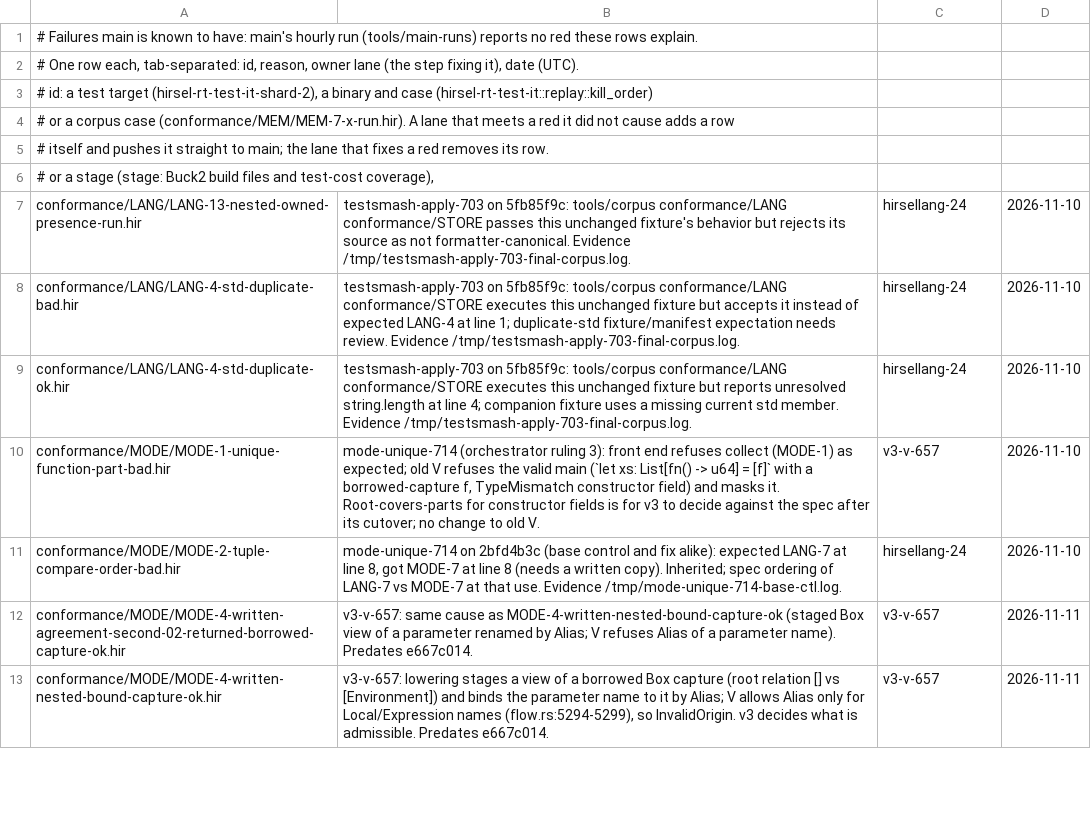
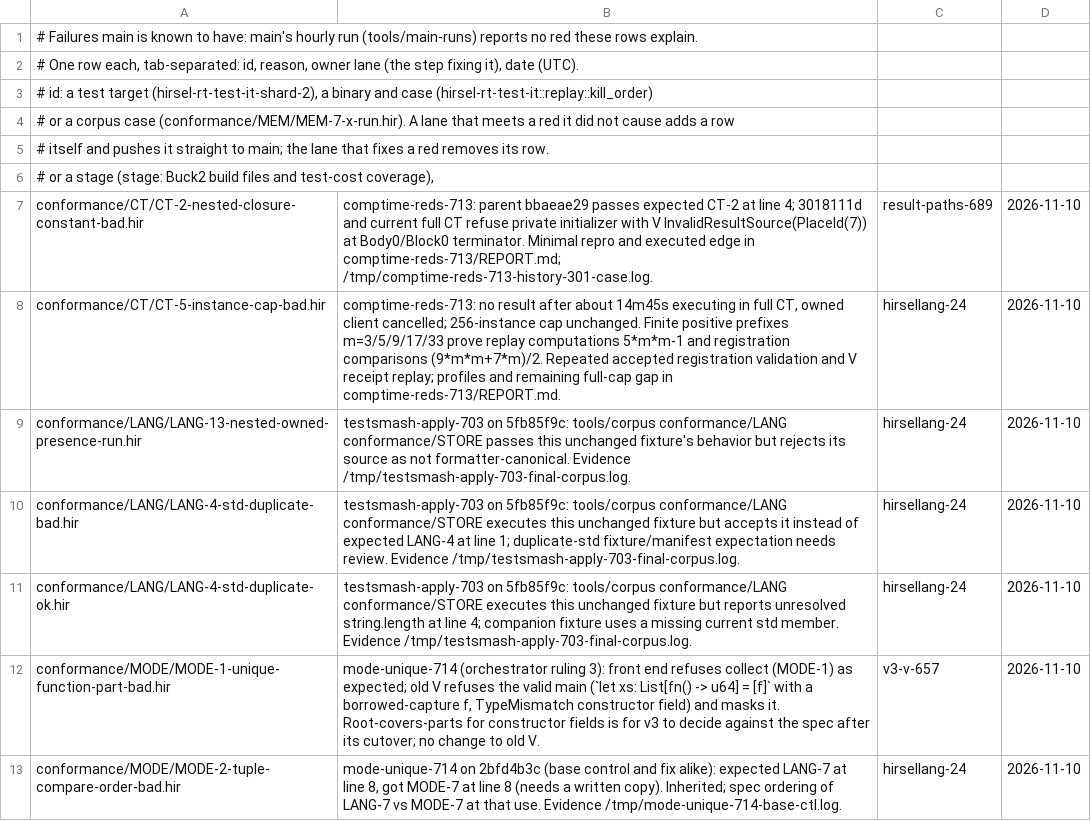
Before and after one commit to SamGalanakis/hirsel, a TSV file: tools/known-failures.tsv, drawn as a sheet; only a part is shown; the shorter side is filled out with more unchanged rows.

```diff
--- a/tools/known-failures.tsv
+++ b/tools/known-failures.tsv
@@ -6,2 +6,4 @@
 # or a stage (stage: Buck2 build files and test-cost coverage),
+conformance/CT/CT-2-nested-closure-constant-bad.hir	comptime-reds-713: parent bbaeae29 passes expected CT-2 at line 4; 3018111d and current full CT refuse private initializer with V InvalidResultSource(PlaceId(7)) at Body0/Block0 terminator. Minimal repro and executed edge in comptime-reds-713/REPORT.md; /tmp/comptime-reds-713-history-301-case.log.	result-paths-689	2026-11-10
+conformance/CT/CT-5-instance-cap-bad.hir	comptime-reds-713: no result after about 14m45s executing in full CT, owned client cancelled; 256-instance cap unchanged. Finite positive prefixes m=3/5/9/17/33 prove replay computations 5*m*m-1 and registration comparisons (9*m*m+7*m)/2. Repeated accepted registration validation and V receipt replay; profiles and remaining full-cap gap in comptime-reds-713/REPORT.md.	hirsellang-24	2026-11-10
 conformance/LANG/LANG-13-nested-owned-presence-run.hir	testsmash-apply-703 on 5fb85f9c: tools/corpus conformance/LANG conformance/STORE passes this unchanged fixture's behavior but rejects its source as not formatter-canonical. Evidence /tmp/testsmash-apply-703-final-corpus.log.	hirsellang-24	2026-11-10
```
Also changed, not shown: 2 other files.
